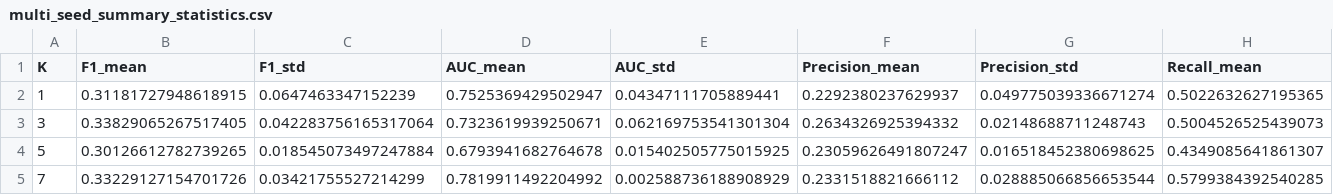
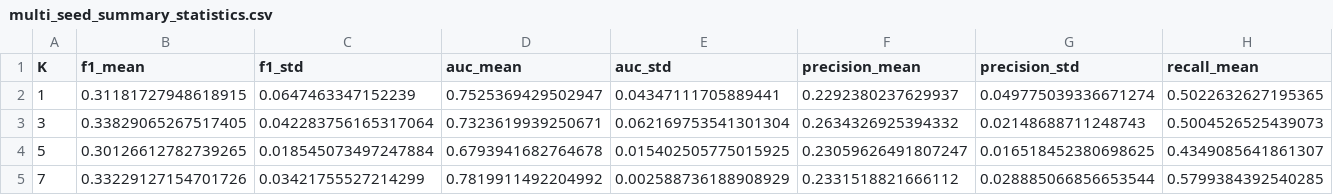
Before and after one commit to flatala/graph_ml, a CSV file: results/evolve_gcn_multi_seed/multi_seed_summary_statistics.csv, drawn as a sheet; only a part is shown; the diff covers the shown part only; the diff names each change by its address in the sheet, - before the commit and + after, or states it on an @@ line.

```diff
--- a/results/evolve_gcn_multi_seed/multi_seed_summary_statistics.csv
+++ b/results/evolve_gcn_multi_seed/multi_seed_summary_statistics.csv
-B1: F1_mean
+B1: f1_mean
-C1: F1_std
+C1: f1_std
-D1: AUC_mean
+D1: auc_mean
-E1: AUC_std
+E1: auc_std
-F1: Precision_mean
+F1: precision_mean
-G1: Precision_std
+G1: precision_std
-H1: Recall_mean
+H1: recall_mean
```
Also changed, not shown: 3 edited cells elsewhere in this file, results/static_gcn_multi_seed/multi_seed_summary_statistics.csv, 3 other files.
